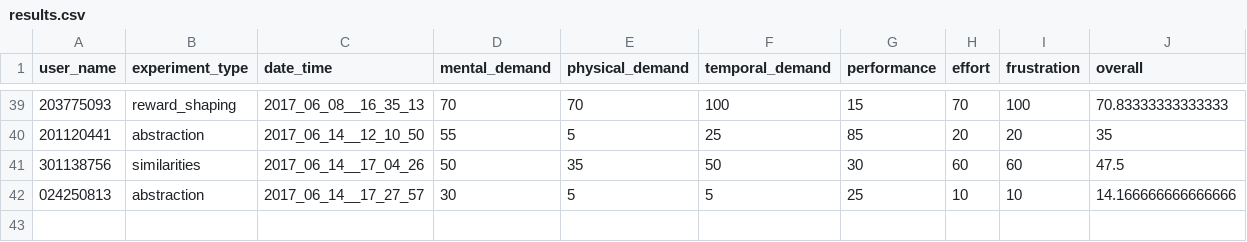
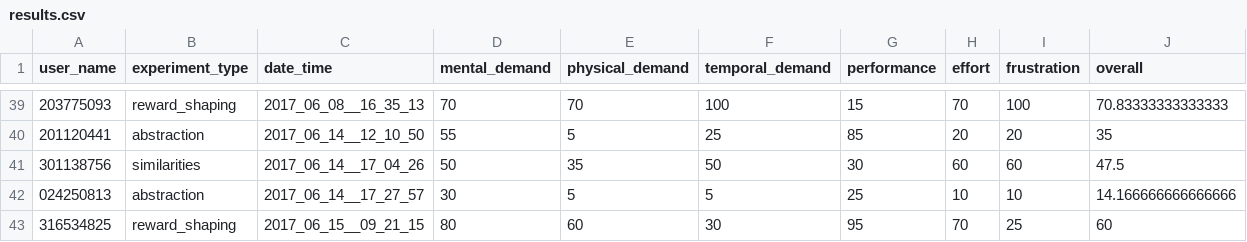
Before and after one commit to moshiky/experiment_scripts, a CSV file: results.csv, drawn as a sheet; only a part is shown, gaps mark what is left out; the diff names each change by its address in the sheet, - before the commit and + after, or states it on an @@ line.

Commit message:
* add tlx results

```diff
--- a/results.csv
+++ b/results.csv
+row 43: 316534825 | reward_shaping | 2017_06_15__09_21_15 | 80 | 60 | 30 | 95 | 70 | 25 | 60
```
